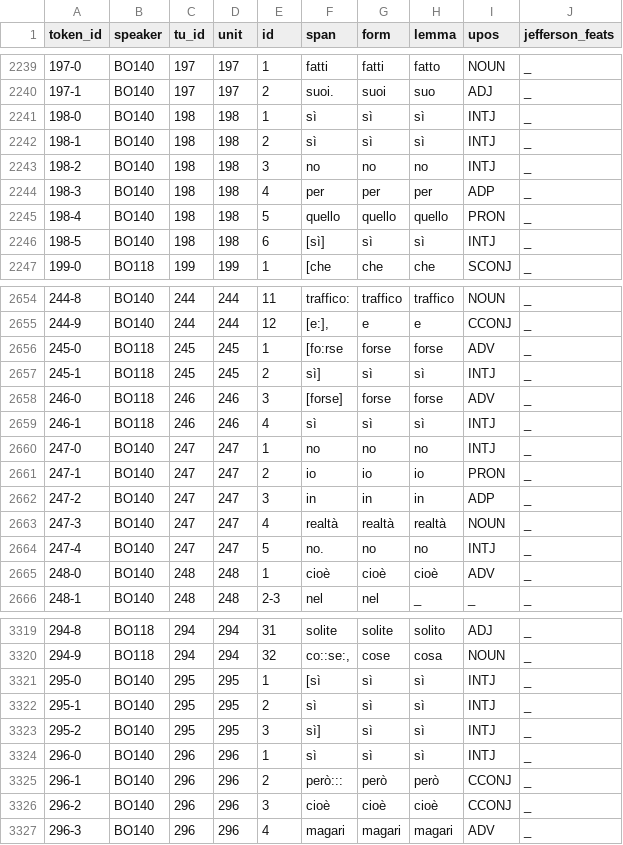
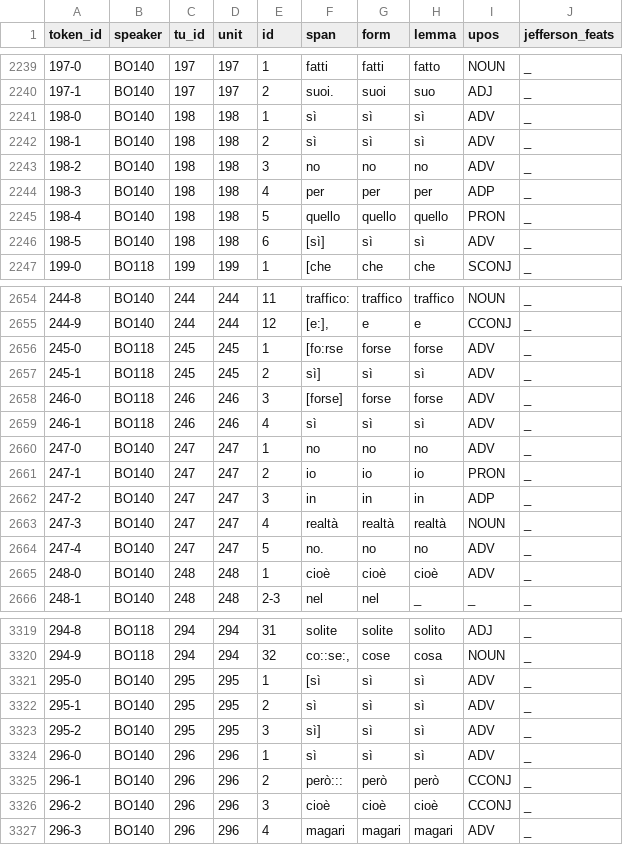
Before and after one commit to KIParla/lemmatization-project, a CSV file: wip/KIP/BOD2018.csv, drawn as a sheet; only a part is shown, gaps mark what is left out; the diff covers the shown part only.

```diff
--- a/wip/KIP/BOD2018.csv
+++ b/wip/KIP/BOD2018.csv
@@ -2240,8 +2240,8 @@
 197-1,BO140,197,197,2,suoi.,suoi,suo,ADJ,_
-198-0,BO140,198,198,1,sì,sì,sì,INTJ,_
-198-1,BO140,198,198,2,sì,sì,sì,INTJ,_
-198-2,BO140,198,198,3,no,no,no,INTJ,_
+198-0,BO140,198,198,1,sì,sì,sì,ADV,_
+198-1,BO140,198,198,2,sì,sì,sì,ADV,_
+198-2,BO140,198,198,3,no,no,no,ADV,_
 198-3,BO140,198,198,4,per,per,per,ADP,_
 198-4,BO140,198,198,5,quello,quello,quello,PRON,_
-198-5,BO140,198,198,6,[sì],sì,sì,INTJ,_
+198-5,BO140,198,198,6,[sì],sì,sì,ADV,_
 199-0,BO118,199,199,1,[che,che,che,SCONJ,_
@@ -2656,6 +2656,6 @@
 245-0,BO118,245,245,1,[fo:rse,forse,forse,ADV,_
-245-1,BO118,245,245,2,sì],sì,sì,INTJ,_
+245-1,BO118,245,245,2,sì],sì,sì,ADV,_
 246-0,BO118,246,246,3,[forse],forse,forse,ADV,_
-246-1,BO118,246,246,4,sì,sì,sì,INTJ,_
-247-0,BO140,247,247,1,no,no,no,INTJ,_
+246-1,BO118,246,246,4,sì,sì,sì,ADV,_
+247-0,BO140,247,247,1,no,no,no,ADV,_
 247-1,BO140,247,247,2,io,io,io,PRON,_
@@ -2663,3 +2663,3 @@
 247-3,BO140,247,247,4,realtà,realtà,realtà,NOUN,_
-247-4,BO140,247,247,5,no.,no,no,INTJ,_
+247-4,BO140,247,247,5,no.,no,no,ADV,_
 248-0,BO140,248,248,1,cioè,cioè,cioè,ADV,_
@@ -3320,6 +3320,6 @@
 294-9,BO118,294,294,32,"co::se:,",cose,cosa,NOUN,_
-295-0,BO140,295,295,1,[sì,sì,sì,INTJ,_
-295-1,BO140,295,295,2,sì,sì,sì,INTJ,_
-295-2,BO140,295,295,3,sì],sì,sì,INTJ,_
-296-0,BO140,296,296,1,sì,sì,sì,INTJ,_
+295-0,BO140,295,295,1,[sì,sì,sì,ADV,_
+295-1,BO140,295,295,2,sì,sì,sì,ADV,_
+295-2,BO140,295,295,3,sì],sì,sì,ADV,_
+296-0,BO140,296,296,1,sì,sì,sì,ADV,_
 296-1,BO140,296,296,2,però:::,però,però,CCONJ,_
```
Also changed, not shown: 2 removed rows and 144 edited cells elsewhere in this file, wip/KIP/BOA1008.csv, wip/KIP/BOA1009.csv, 4 other files.
